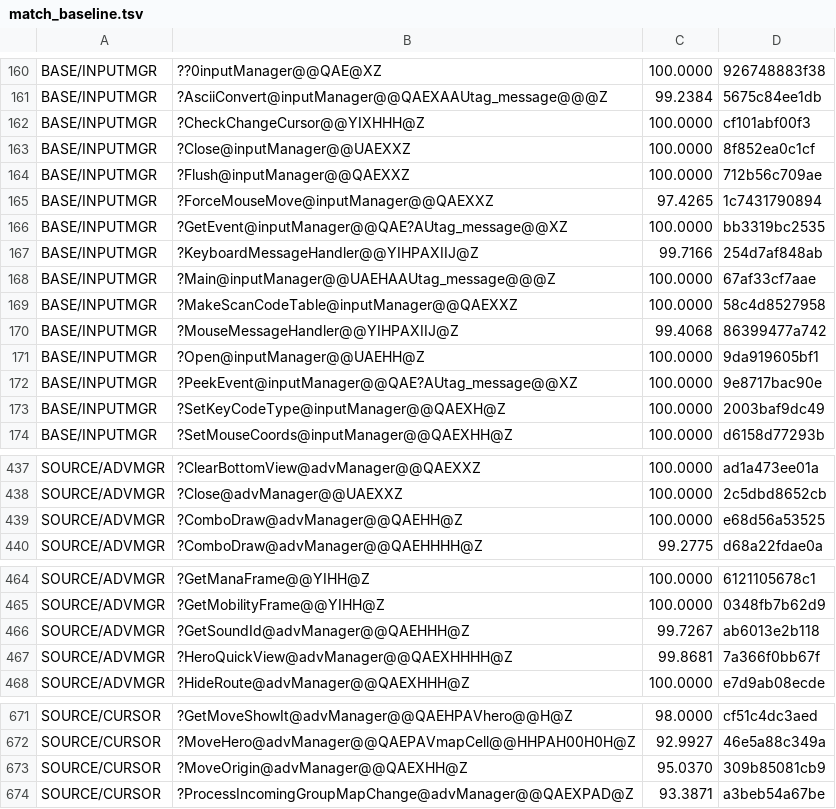
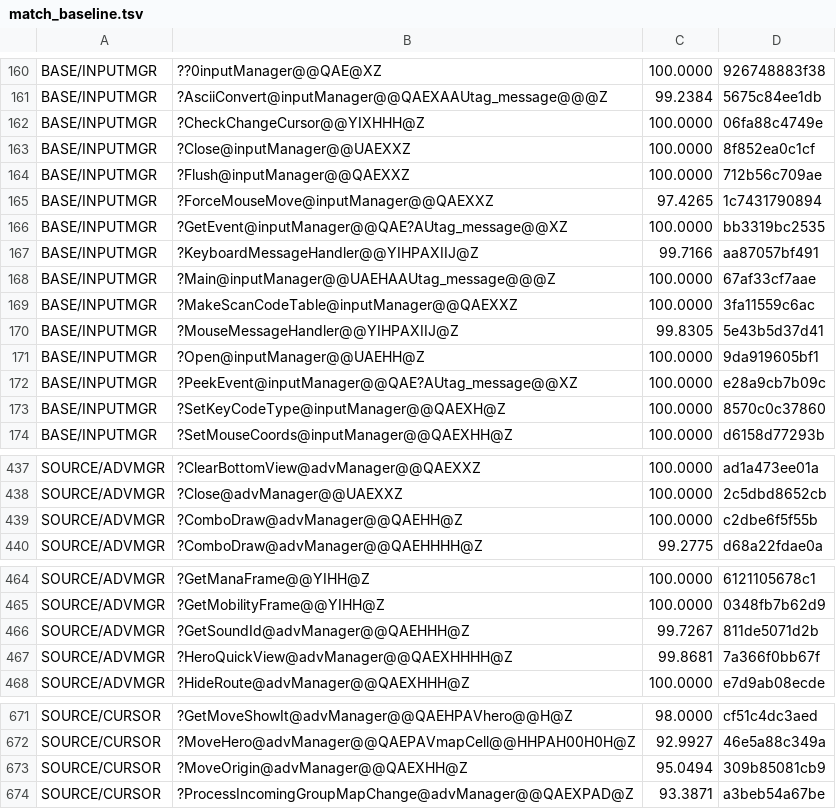
Before and after one commit to sushi-shi/homm2-decomp, a TSV file: config/match_baseline.tsv, drawn as a sheet; only a part is shown, gaps mark what is left out.

Commit message:
match: recover input ring collision update

```diff
--- a/config/match_baseline.tsv
+++ b/config/match_baseline.tsv
@@ -161,3 +161,3 @@ BASE/INPUTMGR	??0inputManager@@QAE@XZ	100.0000	926748883f38
 BASE/INPUTMGR	?AsciiConvert@inputManager@@QAEXAAUtag_message@@@Z	99.2384	5675c84ee1db
-BASE/INPUTMGR	?CheckChangeCursor@@YIXHHH@Z	100.0000	cf101abf00f3
+BASE/INPUTMGR	?CheckChangeCursor@@YIXHHH@Z	100.0000	06fa88c4749e
 BASE/INPUTMGR	?Close@inputManager@@UAEXXZ	100.0000	8f852ea0c1cf
@@ -166,9 +166,9 @@ BASE/INPUTMGR	?ForceMouseMove@inputManager@@QAEXXZ	97.4265	1c7431790894
 BASE/INPUTMGR	?GetEvent@inputManager@@QAE?AUtag_message@@XZ	100.0000	bb3319bc2535
-BASE/INPUTMGR	?KeyboardMessageHandler@@YIHPAXIIJ@Z	99.7166	254d7af848ab
+BASE/INPUTMGR	?KeyboardMessageHandler@@YIHPAXIIJ@Z	99.7166	aa87057bf491
 BASE/INPUTMGR	?Main@inputManager@@UAEHAAUtag_message@@@Z	100.0000	67af33cf7aae
-BASE/INPUTMGR	?MakeScanCodeTable@inputManager@@QAEXXZ	100.0000	58c4d8527958
-BASE/INPUTMGR	?MouseMessageHandler@@YIHPAXIIJ@Z	99.4068	86399477a742
+BASE/INPUTMGR	?MakeScanCodeTable@inputManager@@QAEXXZ	100.0000	3fa11559c6ac
+BASE/INPUTMGR	?MouseMessageHandler@@YIHPAXIIJ@Z	99.8305	5e43b5d37d41
 BASE/INPUTMGR	?Open@inputManager@@UAEHH@Z	100.0000	9da919605bf1
-BASE/INPUTMGR	?PeekEvent@inputManager@@QAE?AUtag_message@@XZ	100.0000	9e8717bac90e
-BASE/INPUTMGR	?SetKeyCodeType@inputManager@@QAEXH@Z	100.0000	2003baf9dc49
+BASE/INPUTMGR	?PeekEvent@inputManager@@QAE?AUtag_message@@XZ	100.0000	e28a9cb7b09c
+BASE/INPUTMGR	?SetKeyCodeType@inputManager@@QAEXH@Z	100.0000	8570c0c37860
 BASE/INPUTMGR	?SetMouseCoords@inputManager@@QAEXHH@Z	100.0000	d6158d77293b
@@ -438,3 +438,3 @@ SOURCE/ADVMGR	?ClearBottomView@advManager@@QAEXXZ	100.0000	ad1a473ee01a
 SOURCE/ADVMGR	?Close@advManager@@UAEXXZ	100.0000	2c5dbd8652cb
-SOURCE/ADVMGR	?ComboDraw@advManager@@QAEHH@Z	100.0000	e68d56a53525
+SOURCE/ADVMGR	?ComboDraw@advManager@@QAEHH@Z	100.0000	c2dbe6f5f55b
 SOURCE/ADVMGR	?ComboDraw@advManager@@QAEHHHH@Z	99.2775	d68a22fdae0a
@@ -465,3 +465,3 @@ SOURCE/ADVMGR	?GetManaFrame@@YIHH@Z	100.0000	6121105678c1
 SOURCE/ADVMGR	?GetMobilityFrame@@YIHH@Z	100.0000	0348fb7b62d9
-SOURCE/ADVMGR	?GetSoundId@advManager@@QAEHHH@Z	99.7267	ab6013e2b118
+SOURCE/ADVMGR	?GetSoundId@advManager@@QAEHHH@Z	99.7267	811de5071d2b
 SOURCE/ADVMGR	?HeroQuickView@advManager@@QAEXHHHH@Z	99.8681	7a366f0bb67f
@@ -672,3 +672,3 @@ SOURCE/CURSOR	?GetMoveShowIt@advManager@@QAEHPAVhero@@H@Z	98.0000	cf51c4dc3aed
 SOURCE/CURSOR	?MoveHero@advManager@@QAEPAVmapCell@@HHPAH00H0H@Z	92.9927	46e5a88c349a
-SOURCE/CURSOR	?MoveOrigin@advManager@@QAEXHH@Z	95.0370	309b85081cb9
+SOURCE/CURSOR	?MoveOrigin@advManager@@QAEXHH@Z	95.0494	309b85081cb9
 SOURCE/CURSOR	?ProcessIncomingGroupMapChange@advManager@@QAEXPAD@Z	93.3871	a3beb54a67be
```
Also changed, not shown: 1 other file.
